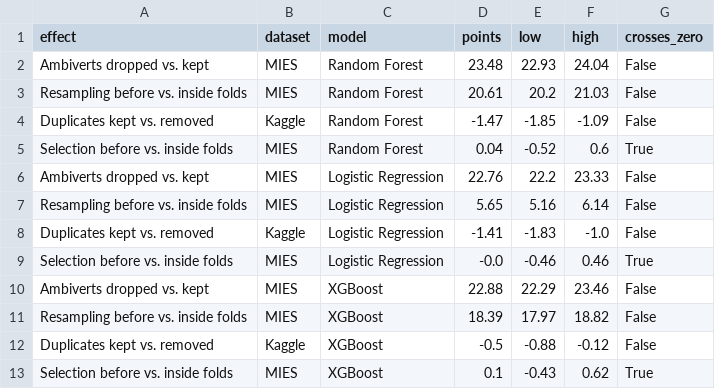
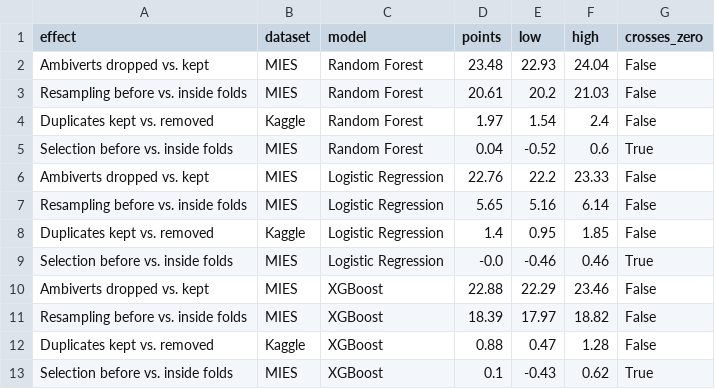
Before and after one commit to rishi3qrw43/introvert-extrovert, a CSV file: results/interval_results.csv, drawn as a sheet.

```diff
--- a/results/interval_results.csv
+++ b/results/interval_results.csv
@@ -3,3 +3,3 @@ Ambiverts dropped vs. kept,MIES,Random Forest,23.48,22.93,24.04,False
 Resampling before vs. inside folds,MIES,Random Forest,20.61,20.2,21.03,False
-Duplicates kept vs. removed,Kaggle,Random Forest,-1.47,-1.85,-1.09,False
+Duplicates kept vs. removed,Kaggle,Random Forest,1.97,1.54,2.4,False
 Selection before vs. inside folds,MIES,Random Forest,0.04,-0.52,0.6,True
@@ -7,3 +7,3 @@ Ambiverts dropped vs. kept,MIES,Logistic Regression,22.76,22.2,23.33,False
 Resampling before vs. inside folds,MIES,Logistic Regression,5.65,5.16,6.14,False
-Duplicates kept vs. removed,Kaggle,Logistic Regression,-1.41,-1.83,-1.0,False
+Duplicates kept vs. removed,Kaggle,Logistic Regression,1.4,0.95,1.85,False
 Selection before vs. inside folds,MIES,Logistic Regression,-0.0,-0.46,0.46,True
@@ -11,3 +11,3 @@ Ambiverts dropped vs. kept,MIES,XGBoost,22.88,22.29,23.46,False
 Resampling before vs. inside folds,MIES,XGBoost,18.39,17.97,18.82,False
-Duplicates kept vs. removed,Kaggle,XGBoost,-0.5,-0.88,-0.12,False
+Duplicates kept vs. removed,Kaggle,XGBoost,0.88,0.47,1.28,False
 Selection before vs. inside folds,MIES,XGBoost,0.1,-0.43,0.62,True
```
Also changed, not shown: 8 other files.
